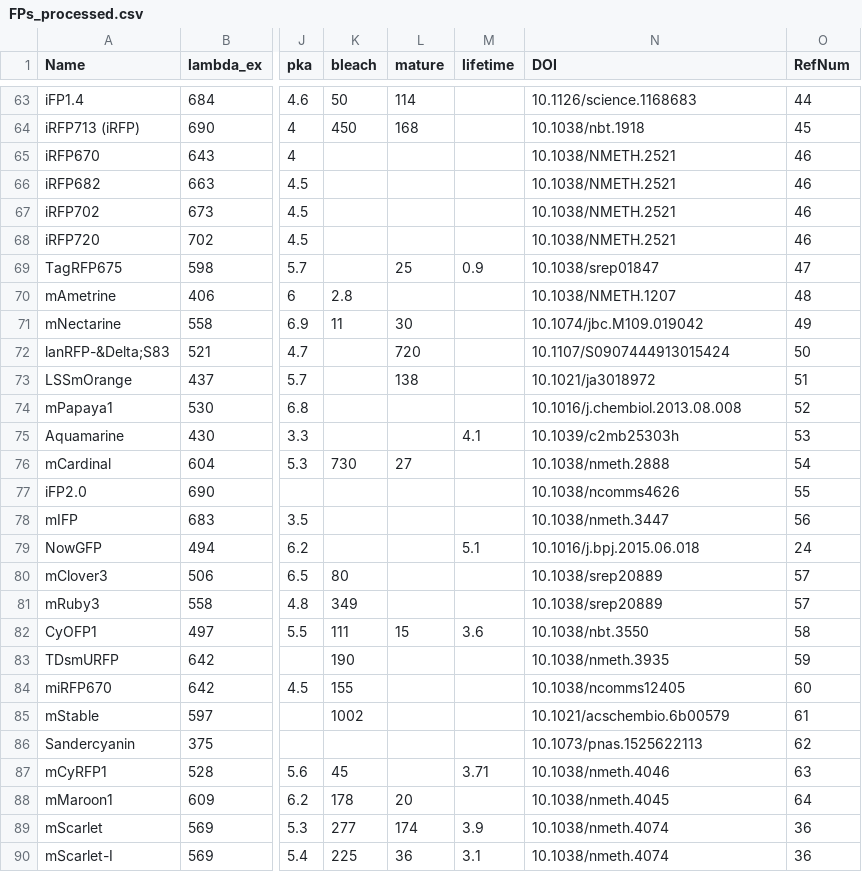
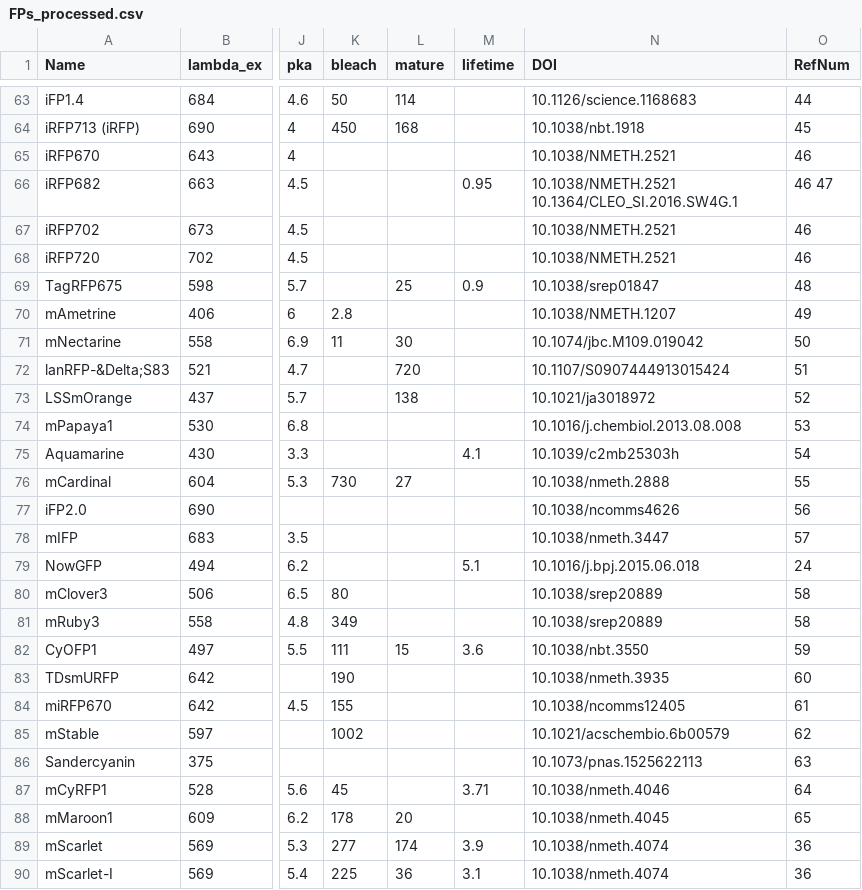
Before and after one commit to kthorn/FPvisualization, a CSV file: FPs_processed.csv, drawn as a sheet; only a part is shown, gaps mark what is left out; the diff names each change by its address in the sheet, - before the commit and + after, or states it on an @@ line.

Commit message:
Added lifetime for iRFP682

```diff
--- a/FPs_processed.csv
+++ b/FPs_processed.csv
-M66 (lifetime): (empty)
+M66 (lifetime): 0.95
-N66 (DOI): 10.1038/NMETH.2521
+N66 (DOI): 10.1038/NMETH.2521 10.1364/CLEO_SI.2016.SW4G.1
-O66 (RefNum): 46
+O66 (RefNum): 46 47
-O69 (RefNum): 47
+O69 (RefNum): 48
-O70 (RefNum): 48
+O70 (RefNum): 49
-O71 (RefNum): 49
+O71 (RefNum): 50
-O72 (RefNum): 50
+O72 (RefNum): 51
-O73 (RefNum): 51
+O73 (RefNum): 52
-O74 (RefNum): 52
+O74 (RefNum): 53
-O75 (RefNum): 53
+O75 (RefNum): 54
-O76 (RefNum): 54
+O76 (RefNum): 55
-O77 (RefNum): 55
+O77 (RefNum): 56
-O78 (RefNum): 56
+O78 (RefNum): 57
-O80:O81 (RefNum): 57
+O80:O81 (RefNum): 58
-O82 (RefNum): 58
+O82 (RefNum): 59
-O83 (RefNum): 59
+O83 (RefNum): 60
-O84 (RefNum): 60
+O84 (RefNum): 61
-O85 (RefNum): 61
+O85 (RefNum): 62
-O86 (RefNum): 62
+O86 (RefNum): 63
-O87 (RefNum): 63
+O87 (RefNum): 64
-O88 (RefNum): 64
+O88 (RefNum): 65
```
Also changed, not shown: FPs.csv, 1 other file.
